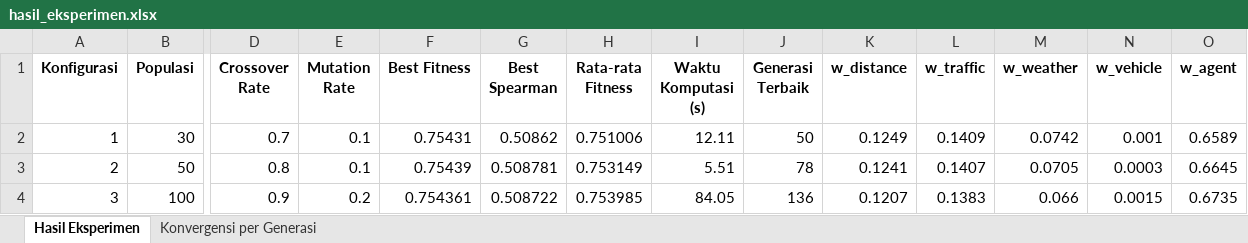
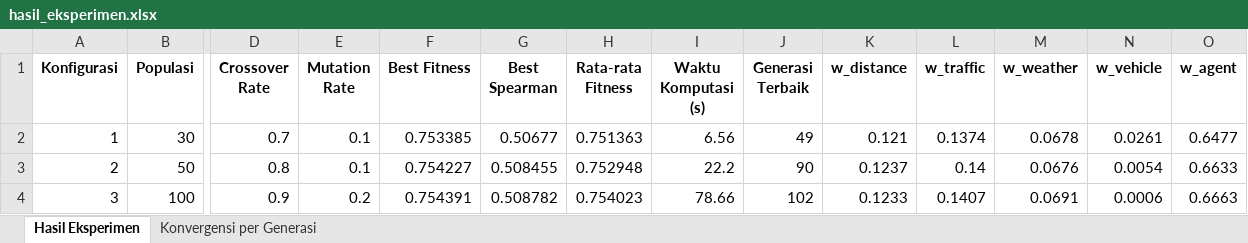
Before and after one commit to Adityawir0410/Algoritma-Evolusi, an Excel workbook: hasil_eksperimen.xlsx, sheet Hasil Eksperimen, drawn as a sheet; only a part is shown, gaps mark what is left out; values as stored, in another font and other column widths than the file's, no borders; the diff covers the shown part only; the diff names each change by its address in the sheet, - before the commit and + after, or states it on an @@ line.

```diff
--- a/hasil_eksperimen.xlsx (sheet Hasil Eksperimen)
+++ b/hasil_eksperimen.xlsx (sheet Hasil Eksperimen)
-F2 (Best Fitness): 0.75431
+F2 (Best Fitness): 0.753385
-G2 (Best Spearman): 0.50862
+G2 (Best Spearman): 0.50677
-H2 (Rata-rata Fitness): 0.751006
+H2 (Rata-rata Fitness): 0.751363
-I2 (Waktu Komputasi (s)): 12.11
+I2 (Waktu Komputasi (s)): 6.56
-J2 (Generasi Terbaik): 50
+J2 (Generasi Terbaik): 49
-K2 (w_distance): 0.1249
+K2 (w_distance): 0.121
-L2 (w_traffic): 0.1409
+L2 (w_traffic): 0.1374
-M2 (w_weather): 0.0742
+M2 (w_weather): 0.0678
-N2 (w_vehicle): 0.001
+N2 (w_vehicle): 0.0261
-O2 (w_agent): 0.6589
+O2 (w_agent): 0.6477
-F3 (Best Fitness): 0.75439
+F3 (Best Fitness): 0.754227
-G3 (Best Spearman): 0.508781
+G3 (Best Spearman): 0.508455
-H3 (Rata-rata Fitness): 0.753149
+H3 (Rata-rata Fitness): 0.752948
-I3 (Waktu Komputasi (s)): 5.51
+I3 (Waktu Komputasi (s)): 22.2
-J3 (Generasi Terbaik): 78
+J3 (Generasi Terbaik): 90
-K3 (w_distance): 0.1241
+K3 (w_distance): 0.1237
-L3 (w_traffic): 0.1407
+L3 (w_traffic): 0.14
-M3 (w_weather): 0.0705
+M3 (w_weather): 0.0676
-N3 (w_vehicle): 0.0003
+N3 (w_vehicle): 0.0054
-O3 (w_agent): 0.6645
+O3 (w_agent): 0.6633
-F4 (Best Fitness): 0.754361
+F4 (Best Fitness): 0.754391
-G4 (Best Spearman): 0.508722
+G4 (Best Spearman): 0.508782
-H4 (Rata-rata Fitness): 0.753985
+H4 (Rata-rata Fitness): 0.754023
-I4 (Waktu Komputasi (s)): 84.05
+I4 (Waktu Komputasi (s)): 78.66
-J4 (Generasi Terbaik): 136
+J4 (Generasi Terbaik): 102
-K4 (w_distance): 0.1207
+K4 (w_distance): 0.1233
-L4 (w_traffic): 0.1383
+L4 (w_traffic): 0.1407
-M4 (w_weather): 0.066
+M4 (w_weather): 0.0691
-N4 (w_vehicle): 0.0015
+N4 (w_vehicle): 0.0006
-O4 (w_agent): 0.6735
+O4 (w_agent): 0.6663
```
Also changed, not shown: 19 edited cells elsewhere in this sheet, sheet Konvergensi per Generasi, 5 other files.
